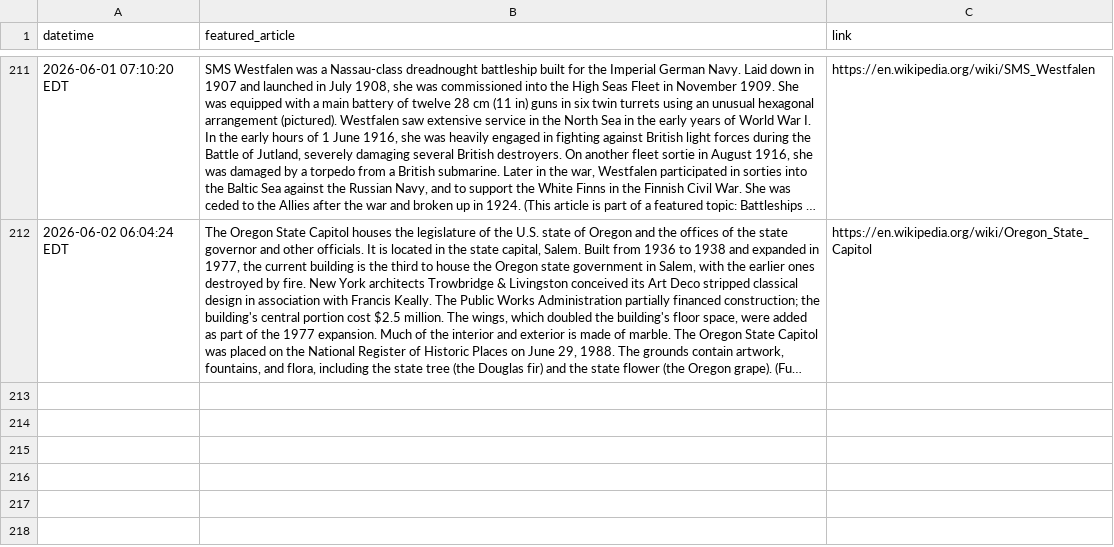
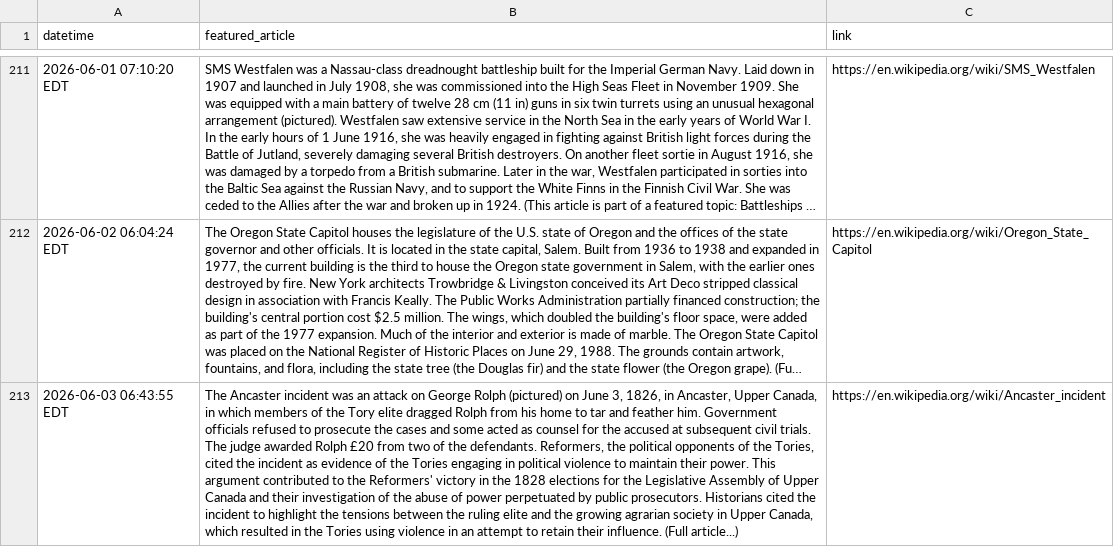
Before and after one commit to endri7k/wikipedia_daily, a CSV file: data/wikipedia_daily.csv, drawn as a sheet; only a part is shown, gaps mark what is left out; long unchanged cells end in …; the diff names each change by its address in the sheet, - before the commit and + after, or states it on an @@ line.

```diff
--- a/data/wikipedia_daily.csv
+++ b/data/wikipedia_daily.csv
+row 213: 2026-06-03 06:43:55 EDT | The Ancaster incident was an attack on George Rolph (pictured) on June 3, 1826, in Ancaster, Upper Canada, in which members of the Tory elite dragged Rolph from his home to tar and feather him. Government officials refused to prosecute the cases and some acted as counsel for the accused at subsequent civil trials. The judge awarded Rolph £20 from two of the defendants. Reformers, the political opponents of the Tories, cited the incident as evidence of the Tories engaging in political violence to maintain their power. This argument contributed to the Reformers' victory in the 1828 elections for the Legislative Assembly of Upper Canada and their investigation of the abuse of power perpetuated by public prosecutors. Historians cited the incident to highlight the tensions between the ruling elite and the growing agrarian society in Upper Canada, which resulted in the Tories using violence in an attempt to retain their influence. (Full article...) | https://en.wikipedia.org/wiki/Ancaster_incident
```
